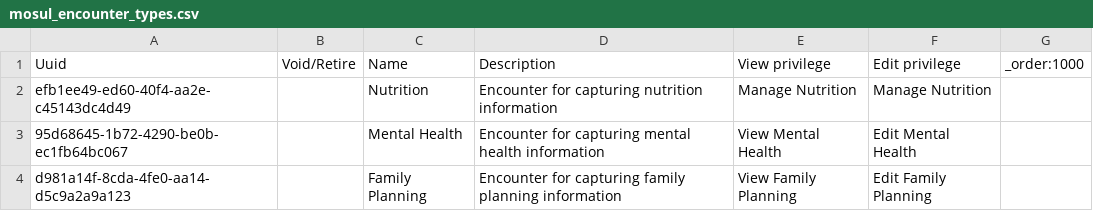
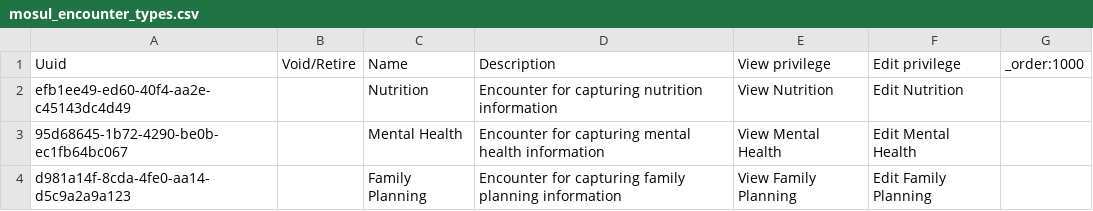
Before and after one commit to MSF-OCG/LIME-EMR, a CSV file: sites/mosul/configs/openmrs/initializer_config/encountertypes/mosul_encounter_types.csv, drawn as a sheet.

```diff
--- a/sites/mosul/configs/openmrs/initializer_config/encountertypes/mosul_encounter_types.csv
+++ b/sites/mosul/configs/openmrs/initializer_config/encountertypes/mosul_encounter_types.csv
@@ -1,3 +1,3 @@
 Uuid,Void/Retire,Name,Description,View privilege,Edit privilege,_order:1000
-efb1ee49-ed60-40f4-aa2e-c45143dc4d49,,Nutrition,Encounter for capturing nutrition information,Manage Nutrition,Manage Nutrition,
+efb1ee49-ed60-40f4-aa2e-c45143dc4d49,,Nutrition,Encounter for capturing nutrition information,View Nutrition,Edit Nutrition,
 95d68645-1b72-4290-be0b-ec1fb64bc067,,Mental Health,Encounter for capturing mental health information,View Mental Health,Edit Mental Health,
```
Also changed, not shown: sites/mosul/configs/openmrs/initializer_config/roles/roles_mosul.csv.
